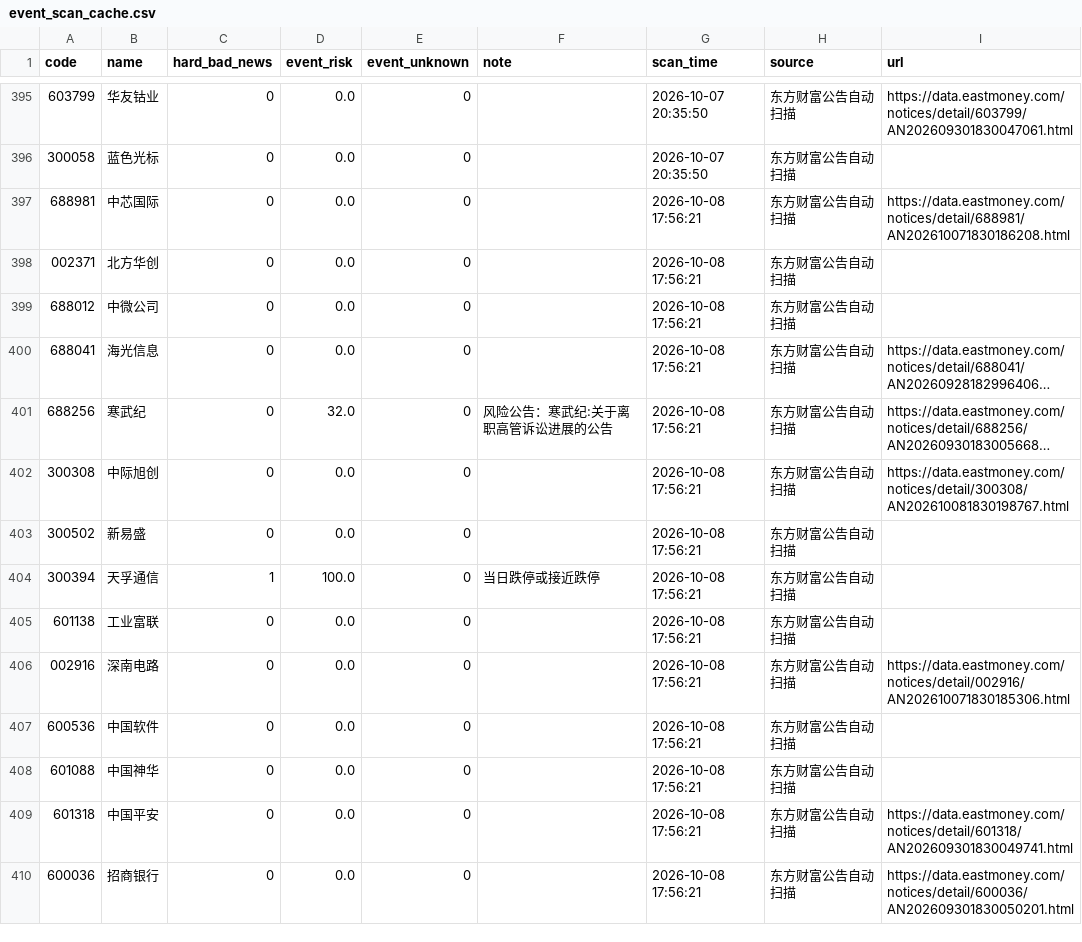
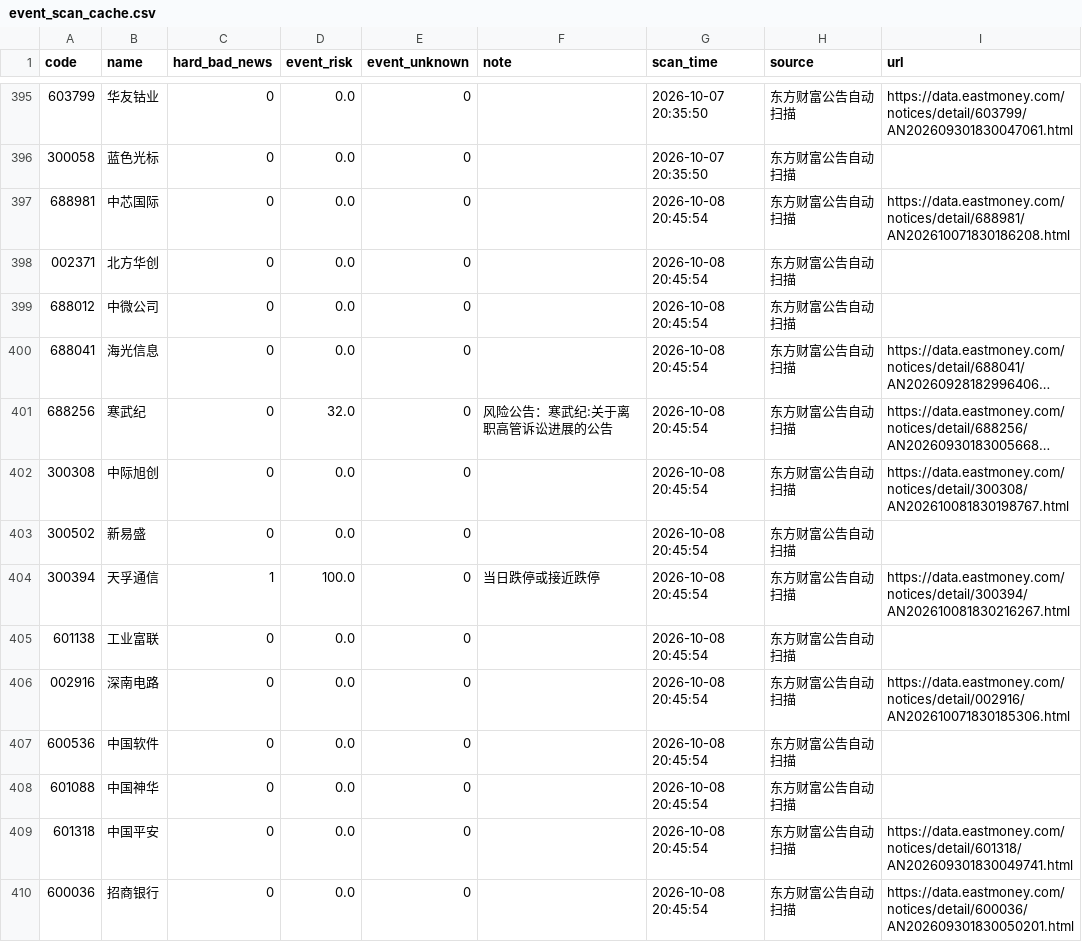
Before and after one commit to chenrj985-ai/decision, a CSV file: data/event_scan_cache.csv, drawn as a sheet; only a part is shown, gaps mark what is left out; long unchanged cells end in …; the diff covers the shown part only; the diff names each change by its address in the sheet, - before the commit and + after, or states it on an @@ line.

```diff
--- a/data/event_scan_cache.csv
+++ b/data/event_scan_cache.csv
-G397:G410 (scan_time): 2026-10-08 17:56:21
+G397:G410 (scan_time): 2026-10-08 20:45:54
-I404 (url): (empty)
+I404 (url): https://data.eastmoney.com/notices/detail/300394/AN202610081830216267.html
```
Also changed, not shown: 127 edited cells elsewhere in this file, data/auto_discovery_cache.csv, data/event_risk_auto.csv, 17 other files.
